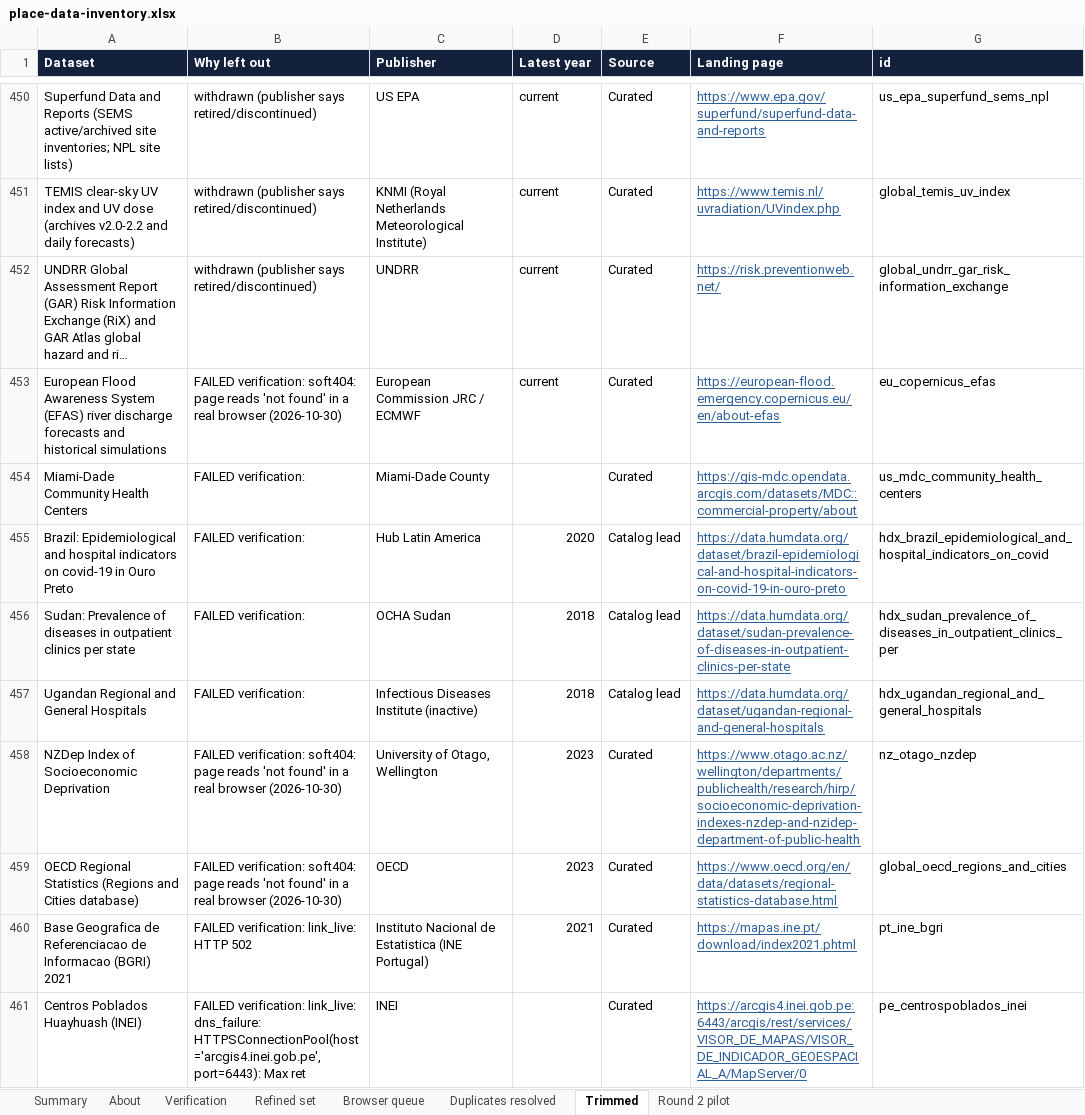
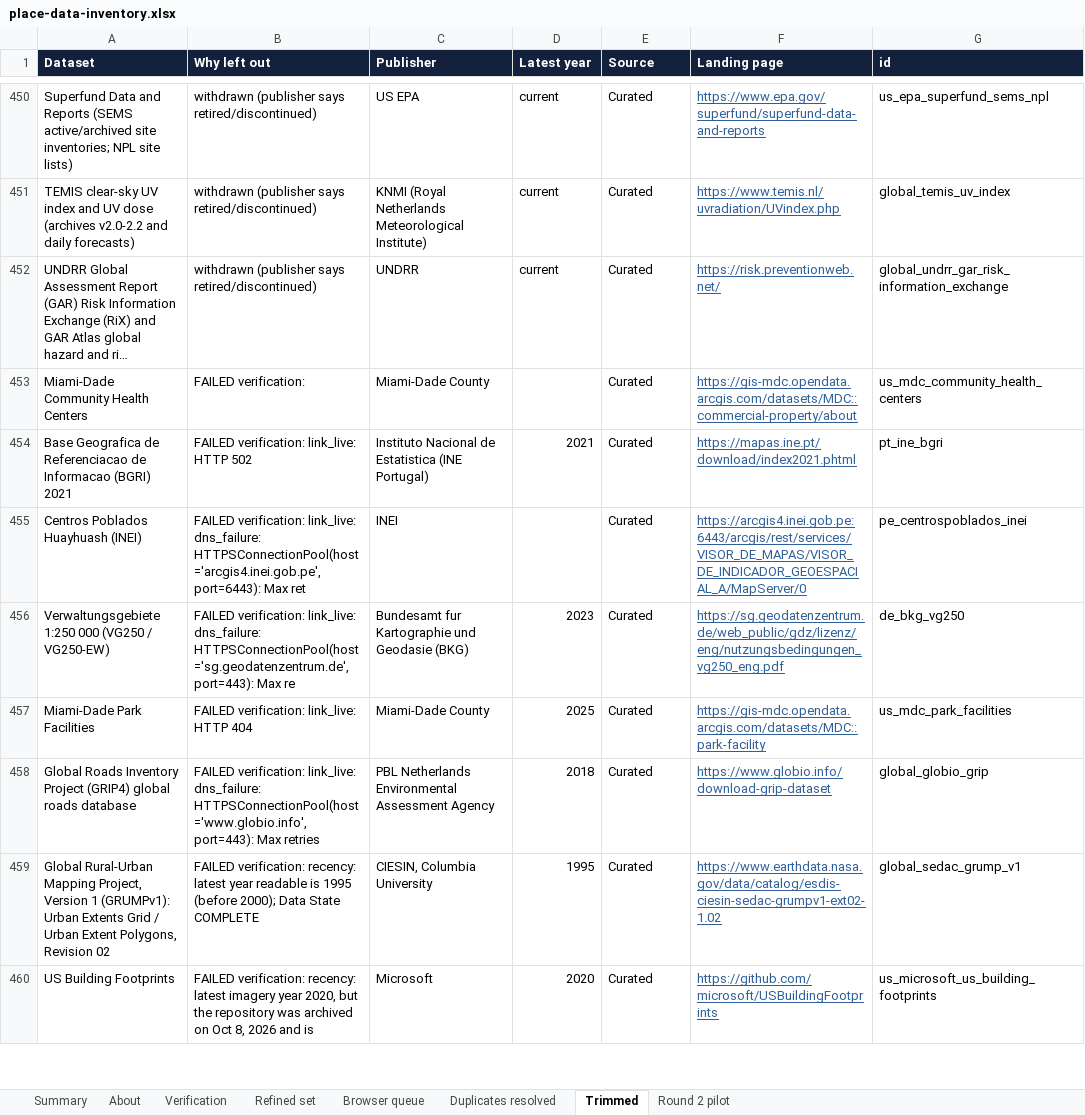
Before and after one commit to OHDSI/GIS, an Excel workbook: exploration/place-data-inventory/place-data-inventory.xlsx, sheet Trimmed, drawn as a sheet; only a part is shown, gaps mark what is left out; the shorter side is filled out with more unchanged rows; long unchanged cells end in …; values as stored, in another font and other column widths than the file's, no borders; the diff covers the shown part only; the diff names each change by its address in the sheet, - before the commit and + after, or states it on an @@ line.

Commit message:
Update place-data inventory: SPEI/UTCI, care sites, successors, evidence fixes

```diff
--- a/exploration/place-data-inventory/place-data-inventory.xlsx (sheet Trimmed)
+++ b/exploration/place-data-inventory/place-data-inventory.xlsx (sheet Trimmed)
-row 453: European Flood Awareness System (EFAS) river discharge forecasts and historical simulations | FAILED verification: soft404: page reads 'not found' in a real browser (2026-10-30) | European Commission JRC / ECMWF | current | Curated | https://european-flood.emergency.copernicus.eu/en/about-efas | eu_copernicus_efas
-row 455: Brazil: Epidemiological and hospital indicators on covid-19 in Ouro Preto | FAILED verification: | Hub Latin America | 2020 | Catalog lead | https://data.humdata.org/dataset/brazil-epidemiological-and-hospital-indicators-on-covid-19-in-ouro-preto | hdx_brazil_epidemiological_and_hospital_indicators_on_covid
-row 456: Sudan: Prevalence of diseases in outpatient clinics per state | FAILED verification: | OCHA Sudan | 2018 | Catalog lead | https://data.humdata.org/dataset/sudan-prevalence-of-diseases-in-outpatient-clinics-per-state | hdx_sudan_prevalence_of_diseases_in_outpatient_clinics_per
-row 457: Ugandan Regional and General Hospitals | FAILED verification: | Infectious Diseases Institute (inactive) | 2018 | Catalog lead | https://data.humdata.org/dataset/ugandan-regional-and-general-hospitals | hdx_ugandan_regional_and_general_hospitals
-row 458: NZDep Index of Socioeconomic Deprivation | FAILED verification: soft404: page reads 'not found' in a real browser (2026-10-30) | University of Otago, Wellington | 2023 | Curated | https://www.otago.ac.nz/wellington/departments/publichealth/research/hirp/socioeconomic-deprivation-indexes-nzdep-and-nzidep-department-of-public-health | nz_otago_nzdep
-row 459: OECD Regional Statistics (Regions and Cities database) | FAILED verification: soft404: page reads 'not found' in a real browser (2026-10-30) | OECD | 2023 | Curated | https://www.oecd.org/en/data/datasets/regional-statistics-database.html | global_oecd_regions_and_cities
```
Also changed, not shown: 11 removed rows and 2 edited cells elsewhere in this sheet, sheet Verification, sheet Refined set, sheet Summary, sheet Round 2 pilot, sheet About, 10 other files.
